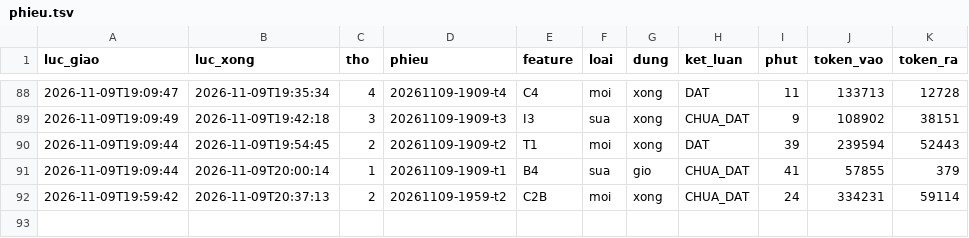
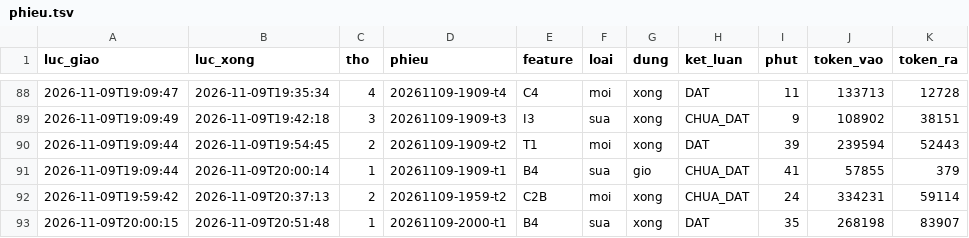
Before and after one commit to fyzdfyzd/linhx-engine, a TSV file: .canh/phieu.tsv, drawn as a sheet; only a part is shown, gaps mark what is left out.

Commit message:
canh: trạng thái thợ engine 2026-11-09 20:59

```diff
--- a/.canh/phieu.tsv
+++ b/.canh/phieu.tsv
@@ -92 +92,2 @@
 2026-11-09T19:59:42	2026-11-09T20:37:13	2	20261109-1959-t2	C2B	moi	xong	CHUA_DAT	24	334231	59114
+2026-11-09T20:00:15	2026-11-09T20:51:48	1	20261109-2000-t1	B4	sua	xong	DAT	35	268198	83907
```
Also changed, not shown: 3 other files.
